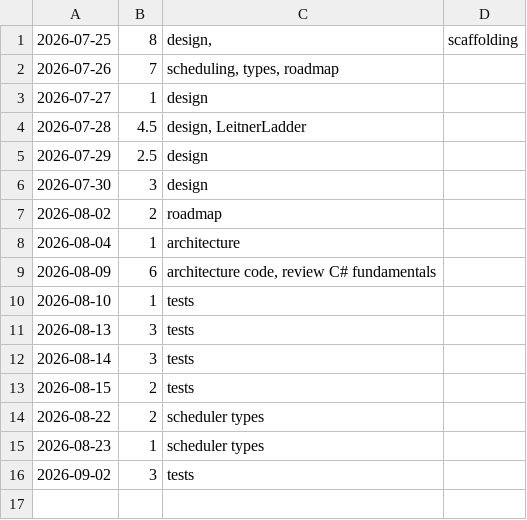
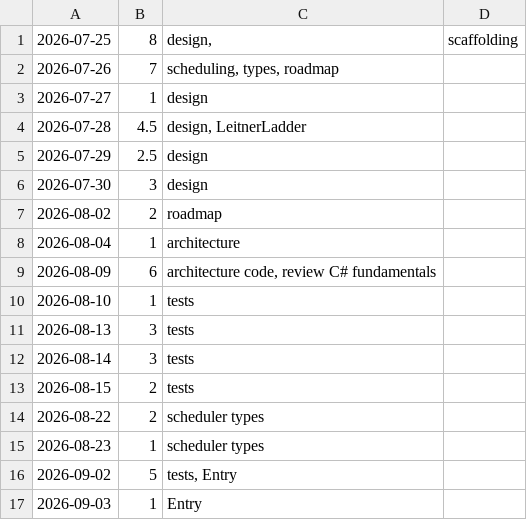
Before and after one commit to Makketeller/StudyDiary, a TSV file: hours.tsv, drawn as a sheet.

Commit message:
docs: update STATUS and hours after Entry

```diff
--- a/hours.tsv
+++ b/hours.tsv
@@ -15,2 +15,3 @@
 2026-08-23	1	scheduler types
-2026-09-02	3	tests
+2026-09-02	5	tests, Entry
+2026-09-03	1	Entry
```
Also changed, not shown: 1 other file.
